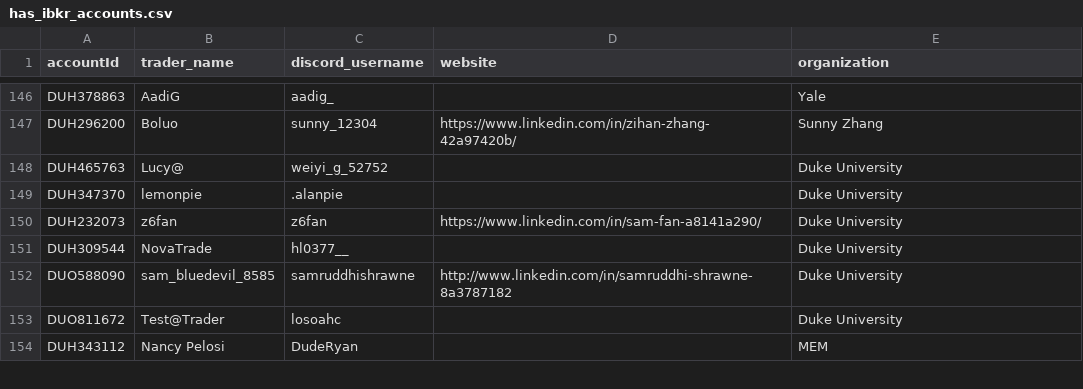
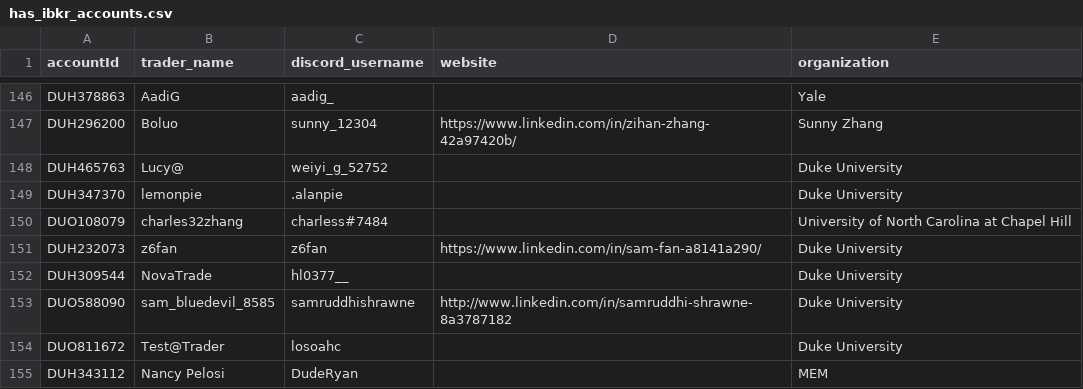
Before and after one commit to gothic-hedge-society/fintech.trading.competition, a CSV file: inst/has_ibkr_accounts.csv, drawn as a sheet; only a part is shown, gaps mark what is left out.

```diff
--- a/inst/has_ibkr_accounts.csv
+++ b/inst/has_ibkr_accounts.csv
@@ -149,2 +149,3 @@ DUH465763,Lucy@,weiyi_g_52752,,Duke University
 DUH347370,lemonpie,.alanpie,,Duke University
+DUO108079,charles32zhang,charless#7484,,University of North Carolina at Chapel Hill
 DUH232073,z6fan,z6fan,https://www.linkedin.com/in/sam-fan-a8141a290/,Duke University
```
Also changed, not shown: 3 other files.
